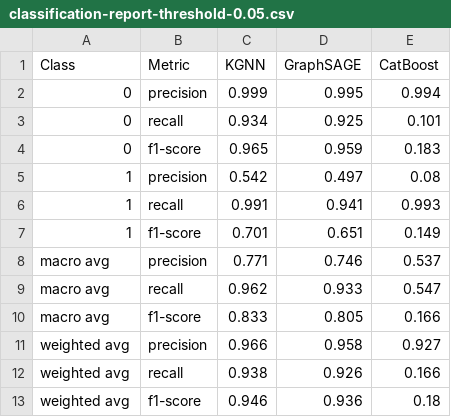
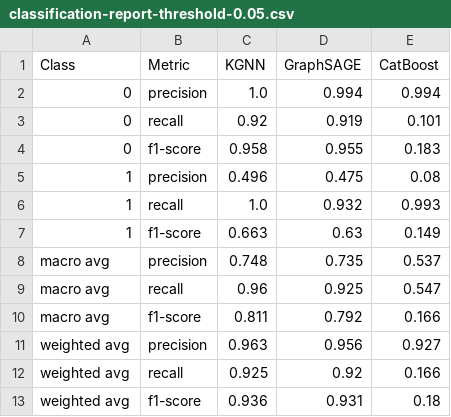
Before and after one commit to domvwt/msc-thesis, a CSV file: reports/classification-report-threshold-0.05.csv, drawn as a sheet.

```diff
--- a/reports/classification-report-threshold-0.05.csv
+++ b/reports/classification-report-threshold-0.05.csv
@@ -1,13 +1,13 @@
 Class,Metric,KGNN,GraphSAGE,CatBoost
-0,precision,0.999,0.995,0.994
-0,recall,0.934,0.925,0.101
-0,f1-score,0.965,0.959,0.183
-1,precision,0.542,0.497,0.08
-1,recall,0.991,0.941,0.993
-1,f1-score,0.701,0.651,0.149
-macro avg,precision,0.771,0.746,0.537
-macro avg,recall,0.962,0.933,0.547
-macro avg,f1-score,0.833,0.805,0.166
-weighted avg,precision,0.966,0.958,0.927
-weighted avg,recall,0.938,0.926,0.166
-weighted avg,f1-score,0.946,0.936,0.18
+0,precision,1.0,0.994,0.994
+0,recall,0.92,0.919,0.101
+0,f1-score,0.958,0.955,0.183
+1,precision,0.496,0.475,0.08
+1,recall,1.0,0.932,0.993
+1,f1-score,0.663,0.63,0.149
+macro avg,precision,0.748,0.735,0.537
+macro avg,recall,0.96,0.925,0.547
+macro avg,f1-score,0.811,0.792,0.166
+weighted avg,precision,0.963,0.956,0.927
+weighted avg,recall,0.925,0.92,0.166
+weighted avg,f1-score,0.936,0.931,0.18
```
Also changed, not shown: reports/classification-report-threshold-0.01.csv, reports/classification-report-threshold-0.1.csv, 16 other files.
